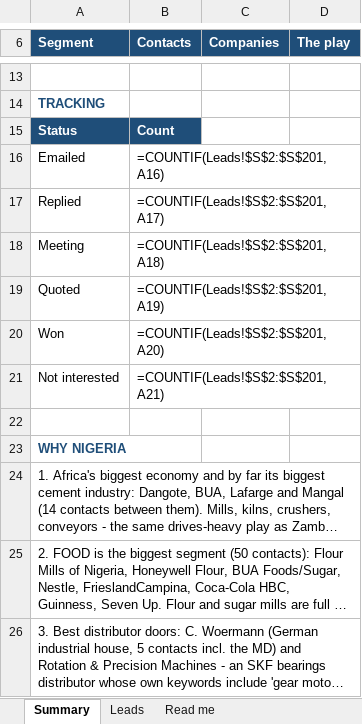
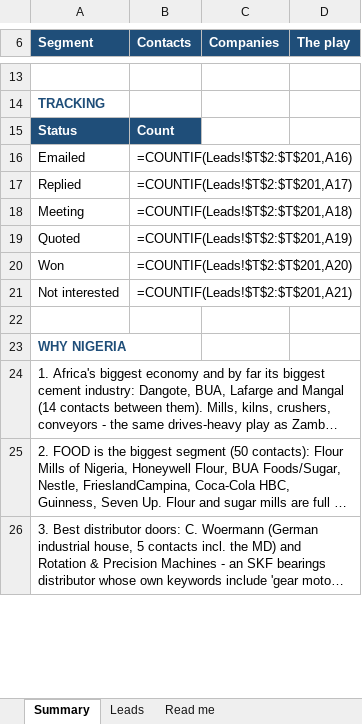
Before and after one commit to Zakdanger1997/zak, an Excel workbook: campaigns/gearbox-nigeria/Gearbox-Leads-Nigeria.xlsx, sheet Summary, drawn as a sheet; only a part is shown, gaps mark what is left out; long unchanged cells end in …; values as stored, in another font and other column widths than the file's, no borders; formulas without a stored value are shown as written; the diff names each change by its address in the sheet, - before the commit and + after, or states it on an @@ line.

```diff
--- a/campaigns/gearbox-nigeria/Gearbox-Leads-Nigeria.xlsx (sheet Summary)
+++ b/campaigns/gearbox-nigeria/Gearbox-Leads-Nigeria.xlsx (sheet Summary)
-B16 (Contacts): =COUNTIF(Leads!$S$2:$S$201,A16)
+B16 (Contacts): =COUNTIF(Leads!$T$2:$T$201,A16)
-B17 (Contacts): =COUNTIF(Leads!$S$2:$S$201,A17)
+B17 (Contacts): =COUNTIF(Leads!$T$2:$T$201,A17)
-B18 (Contacts): =COUNTIF(Leads!$S$2:$S$201,A18)
+B18 (Contacts): =COUNTIF(Leads!$T$2:$T$201,A18)
-B19 (Contacts): =COUNTIF(Leads!$S$2:$S$201,A19)
+B19 (Contacts): =COUNTIF(Leads!$T$2:$T$201,A19)
-B20 (Contacts): =COUNTIF(Leads!$S$2:$S$201,A20)
+B20 (Contacts): =COUNTIF(Leads!$T$2:$T$201,A20)
-B21 (Contacts): =COUNTIF(Leads!$S$2:$S$201,A21)
+B21 (Contacts): =COUNTIF(Leads!$T$2:$T$201,A21)
```
Also changed, not shown: sheet Leads, sheet Read me, 1 other file.
